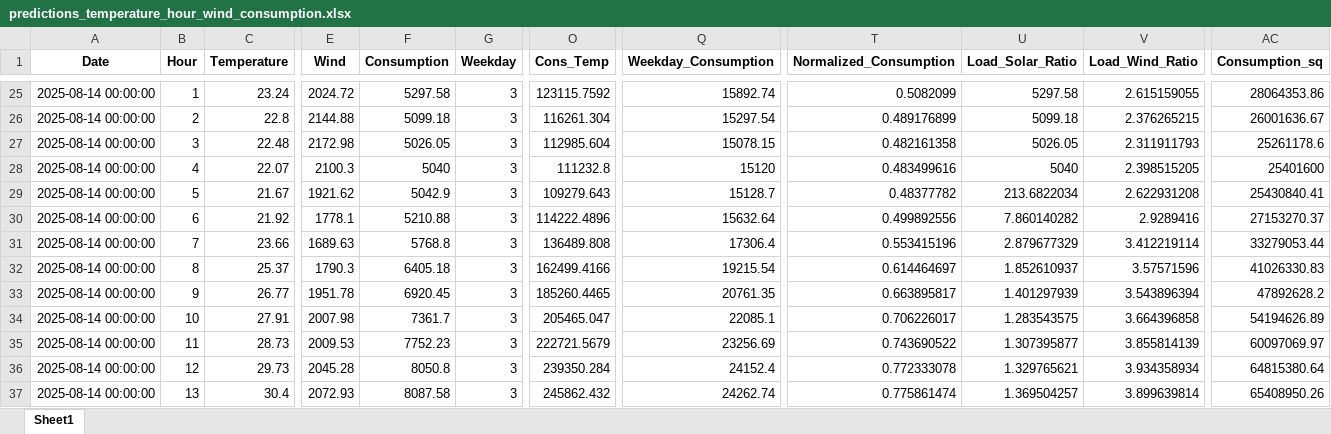
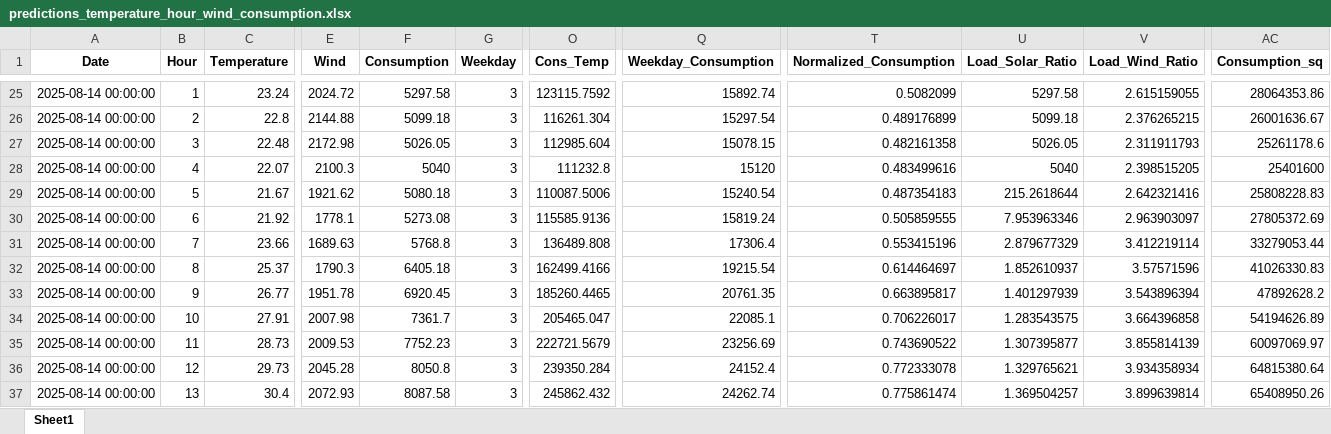
Before and after one commit to Chairetisl/Energy_Forecast_P, an Excel workbook: predictions_temperature_hour_wind_consumption.xlsx, sheet Sheet1, drawn as a sheet; only a part is shown, gaps mark what is left out; values as stored, in another font and other column widths than the file's, no borders; the diff names each change by its address in the sheet, - before the commit and + after, or states it on an @@ line.

```diff
--- a/predictions_temperature_hour_wind_consumption.xlsx (sheet Sheet1)
+++ b/predictions_temperature_hour_wind_consumption.xlsx (sheet Sheet1)
-F29 (Consumption): 5042.9
+F29 (Consumption): 5080.18
-O29 (Cons_Temp): 109279.643
+O29 (Cons_Temp): 110087.5006
-Q29 (Weekday_Consumption): 15128.7
+Q29 (Weekday_Consumption): 15240.54
-T29 (Normalized_Consumption): 0.48377782
+T29 (Normalized_Consumption): 0.487354183
-U29 (Load_Solar_Ratio): 213.6822034
+U29 (Load_Solar_Ratio): 215.2618644
-V29 (Load_Wind_Ratio): 2.622931208
+V29 (Load_Wind_Ratio): 2.642321416
-AC29 (Consumption_sq): 25430840.41
+AC29 (Consumption_sq): 25808228.83
-F30 (Consumption): 5210.88
+F30 (Consumption): 5273.08
-O30 (Cons_Temp): 114222.4896
+O30 (Cons_Temp): 115585.9136
-Q30 (Weekday_Consumption): 15632.64
+Q30 (Weekday_Consumption): 15819.24
-T30 (Normalized_Consumption): 0.499892556
+T30 (Normalized_Consumption): 0.505859555
-U30 (Load_Solar_Ratio): 7.860140282
+U30 (Load_Solar_Ratio): 7.953963346
-V30 (Load_Wind_Ratio): 2.9289416
+V30 (Load_Wind_Ratio): 2.963903097
-AC30 (Consumption_sq): 27153270.37
+AC30 (Consumption_sq): 27805372.69
```
Also changed, not shown: 1 other file.
